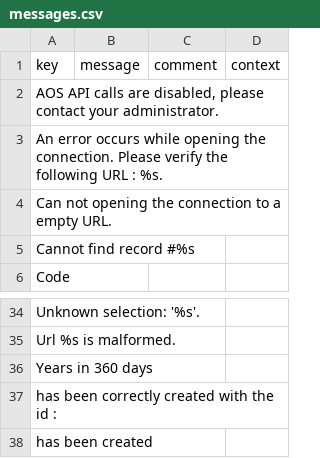
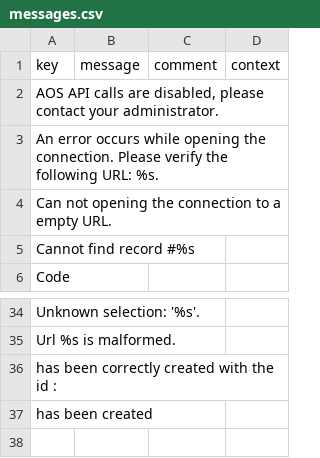
Before and after one commit to axelor/axelor-utils, a CSV file: src/main/resources/i18n/messages.csv, drawn as a sheet; only a part is shown, gaps mark what is left out.

```diff
--- a/src/main/resources/i18n/messages.csv
+++ b/src/main/resources/i18n/messages.csv
@@ -2,3 +2,3 @@
 "AOS API calls are disabled, please contact your administrator.",,,
-"An error occurs while opening the connection. Please verify the following URL : %s.",,,
+"An error occurs while opening the connection. Please verify the following URL: %s.",,,
 "Can not opening the connection to a empty URL.",,,
@@ -35,3 +35,2 @@
 "Url %s is malformed.",,,
-"Years in 360 days",,,
 "has been correctly created with the id :",,,
```
Also changed, not shown: src/main/resources/i18n/messages_en.csv, src/main/resources/i18n/messages_fr.csv, 3 other files.
